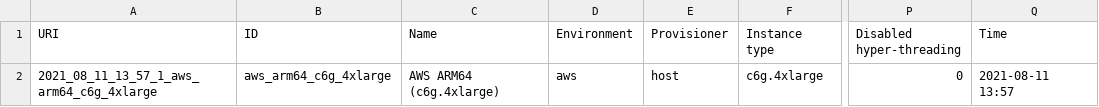
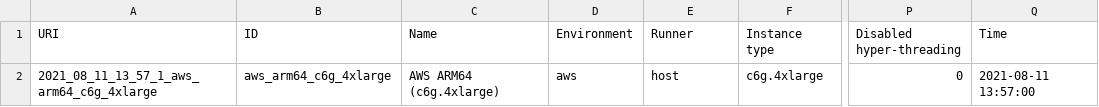
Before and after one commit to kocsismate/php-version-benchmarks, a TSV file: docs/results/2021_08_11_13_57_1_aws_arm64_c6g_4xlarge/environment.tsv, drawn as a sheet; only a part is shown, gaps mark what is left out; the diff names each change by its address in the sheet, - before the commit and + after, or states it on an @@ line.

Commit message:
Improve result display

```diff
--- a/docs/results/2021_08_11_13_57_1_aws_arm64_c6g_4xlarge/environment.tsv
+++ b/docs/results/2021_08_11_13_57_1_aws_arm64_c6g_4xlarge/environment.tsv
-E1: Provisioner
+E1: Runner
-Q2 (Time): 2021-08-11 13:57
+Q2 (Time): 2021-08-11 13:57:00
```
Also changed, not shown: docs/results/database.tsv, 10 other files.
